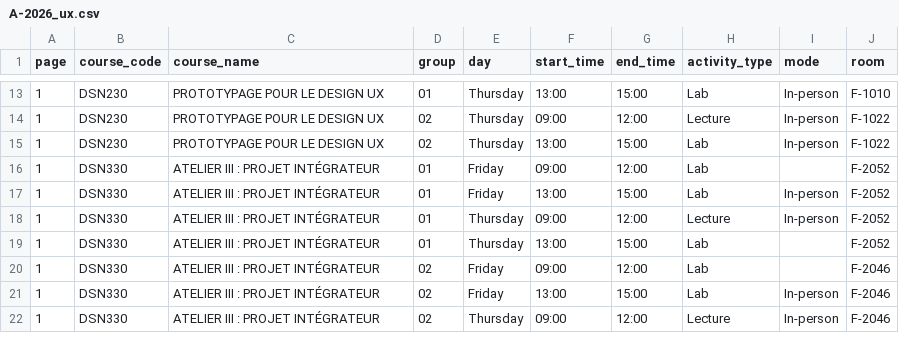
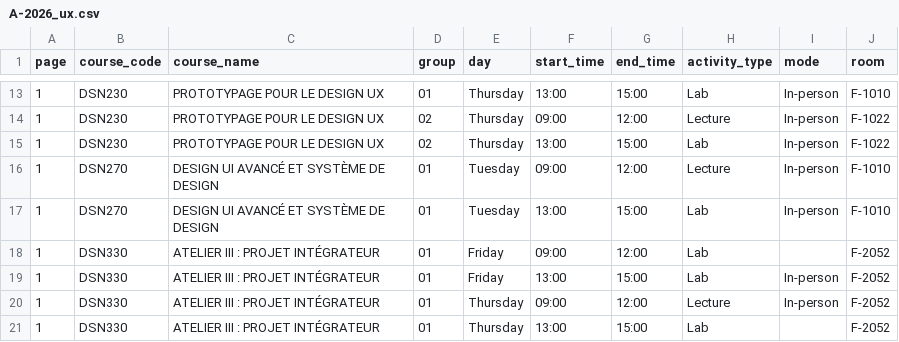
Before and after one commit to olivier0922/schedule-generator-ETS, a CSV file: data/A-2026_ux.csv, drawn as a sheet; only a part is shown, gaps mark what is left out; the shorter side is filled out with more unchanged rows; the diff names each change by its address in the sheet, - before the commit and + after, or states it on an @@ line.

```diff
--- a/data/A-2026_ux.csv
+++ b/data/A-2026_ux.csv
+row 16: 1 | DSN270 | DESIGN UI AVANCÉ ET SYSTÈME DE DESIGN | 01 | Tuesday | 09:00 | 12:00 | Lecture | In-person | F-1010
+row 17: 1 | DSN270 | DESIGN UI AVANCÉ ET SYSTÈME DE DESIGN | 01 | Tuesday | 13:00 | 15:00 | Lab | In-person | F-1010
```
Also changed, not shown: data/A-2026_aer.csv, data/A-2026_gpa.csv, 12 other files.
